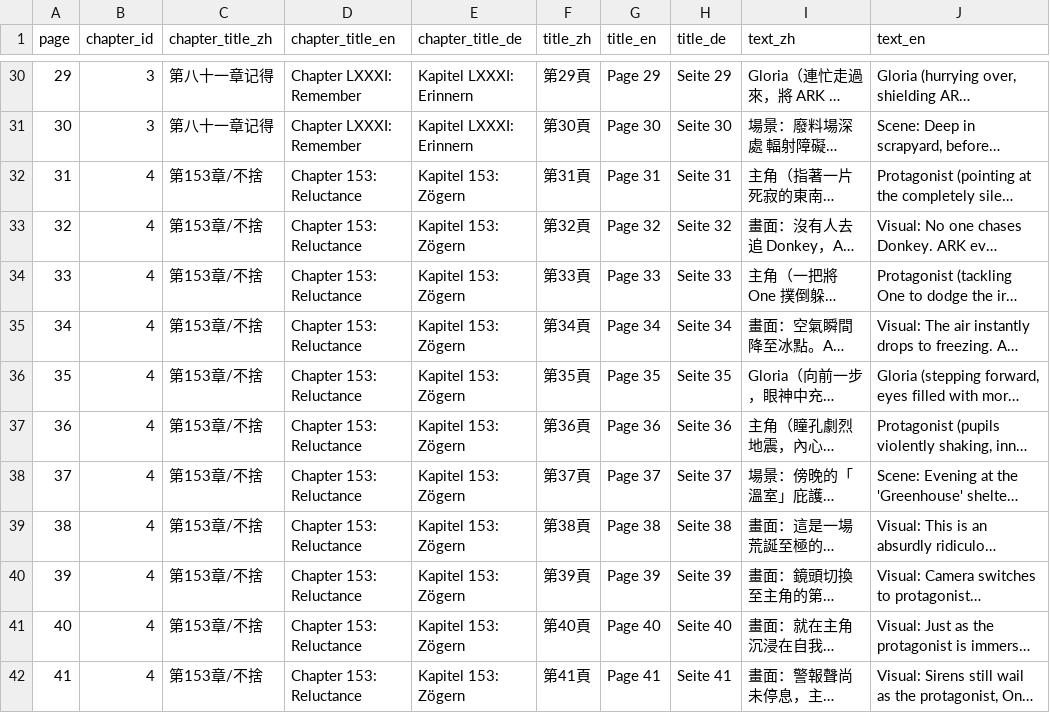
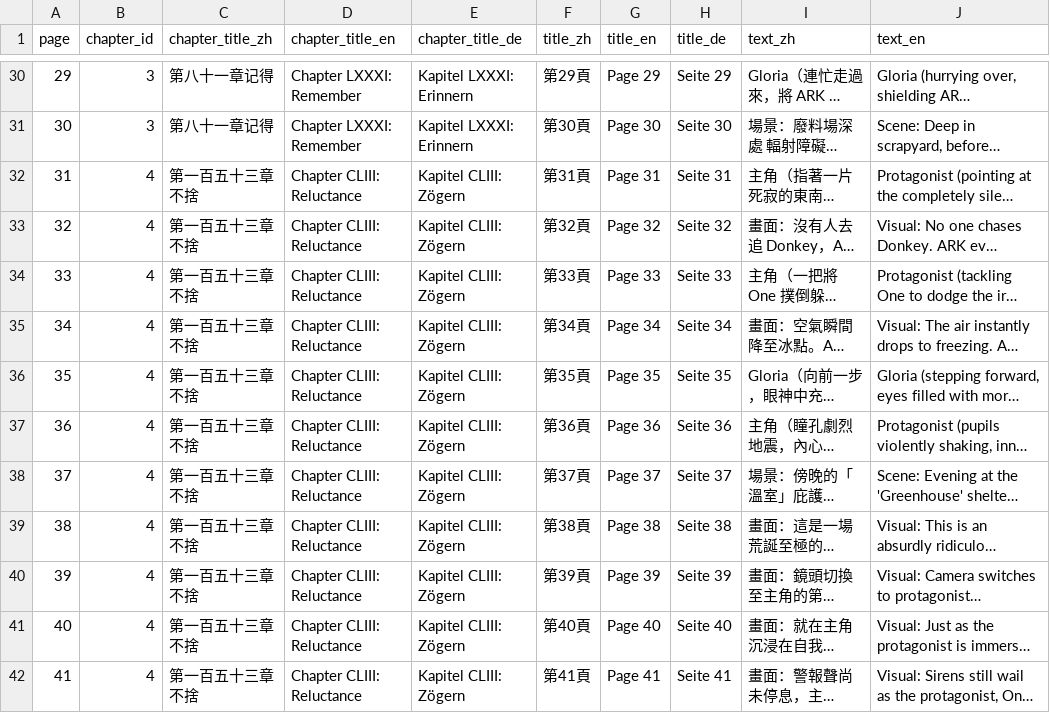
Before and after one commit to DUN-dd/Individual-Project, a CSV file: 1.Codebase/localization/intro_story_pages.csv, drawn as a sheet; only a part is shown, gaps mark what is left out; long unchanged cells end in …; the diff names each change by its address in the sheet, - before the commit and + after, or states it on an @@ line.

```diff
--- a/1.Codebase/localization/intro_story_pages.csv
+++ b/1.Codebase/localization/intro_story_pages.csv
-C32:C42 (chapter_title_zh): 第153章/不捨
+C32:C42 (chapter_title_zh): 第一百五十三章不捨
-D32:D42 (chapter_title_en): Chapter 153: Reluctance
+D32:D42 (chapter_title_en): Chapter CLIII: Reluctance
-E32:E42 (chapter_title_de): Kapitel 153: Zögern
+E32:E42 (chapter_title_de): Kapitel CLIII: Zögern
```
Also changed, not shown: 1.Codebase/localization/gda1_translations.csv.
